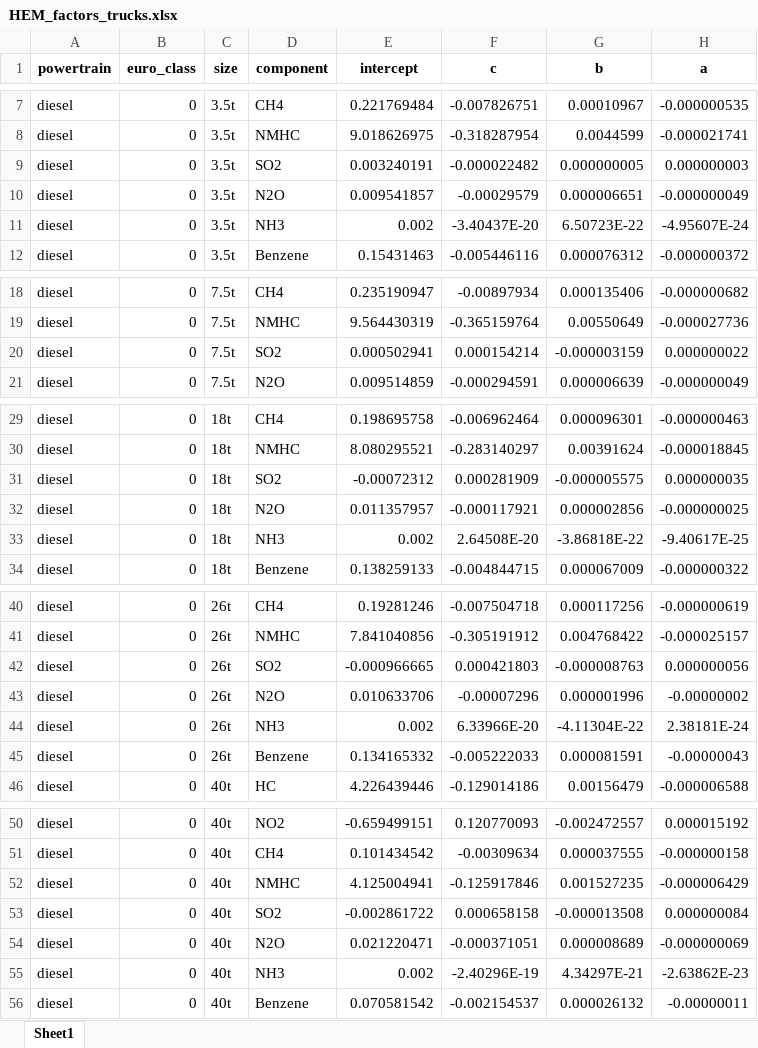
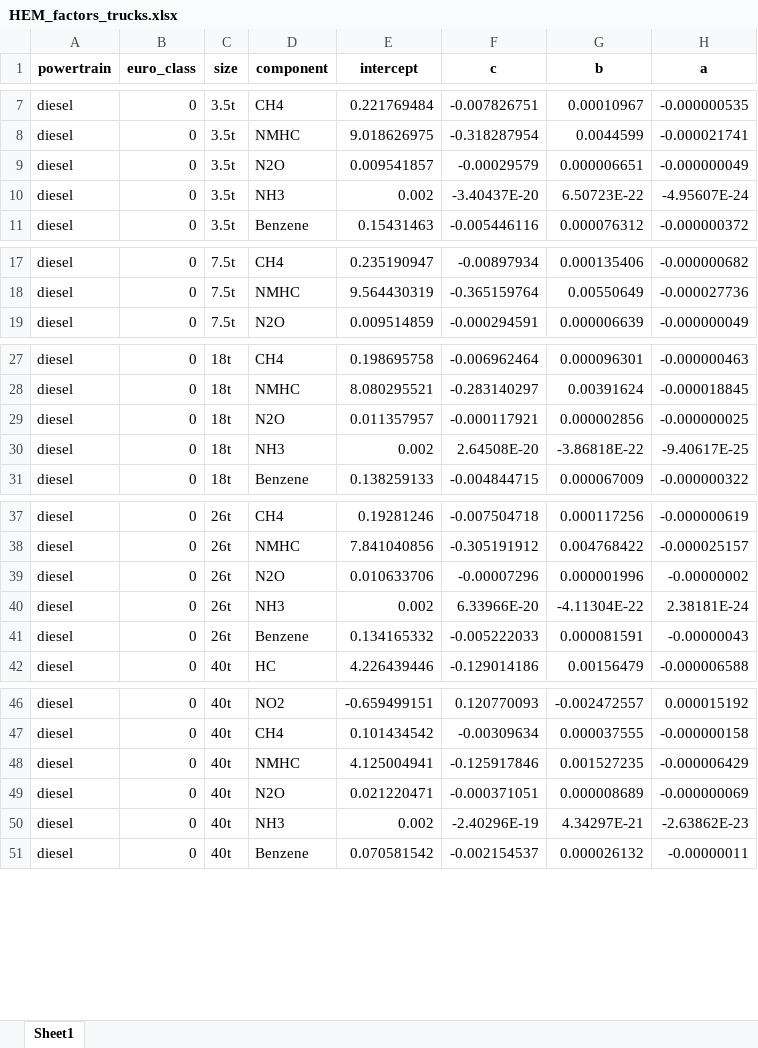
Before and after one commit to romainsacchi/carculator_truck, an Excel workbook: carculator_truck/data/HEM_factors_trucks.xlsx, sheet Sheet1, drawn as a sheet; only a part is shown, gaps mark what is left out; values as stored, in another font and other column widths than the file's, no borders; the diff covers the shown part only; the diff names each change by its address in the sheet, - before the commit and + after, or states it on an @@ line.

```diff
--- a/carculator_truck/data/HEM_factors_trucks.xlsx (sheet Sheet1)
+++ b/carculator_truck/data/HEM_factors_trucks.xlsx (sheet Sheet1)
-row 9: diesel | 0 | 3.5t | SO2 | 0.003240191 | -0.000022482 | 0.000000005 | 0.000000003
-row 20: diesel | 0 | 7.5t | SO2 | 0.000502941 | 0.000154214 | -0.000003159 | 0.000000022
-row 31: diesel | 0 | 18t | SO2 | -0.00072312 | 0.000281909 | -0.000005575 | 0.000000035
-row 42: diesel | 0 | 26t | SO2 | -0.000966665 | 0.000421803 | -0.000008763 | 0.000000056
-row 53: diesel | 0 | 40t | SO2 | -0.002861722 | 0.000658158 | -0.000013508 | 0.000000084
```
Also changed, not shown: 61 removed rows elsewhere in this sheet, dev/Input data.xlsx, 49 other files.
